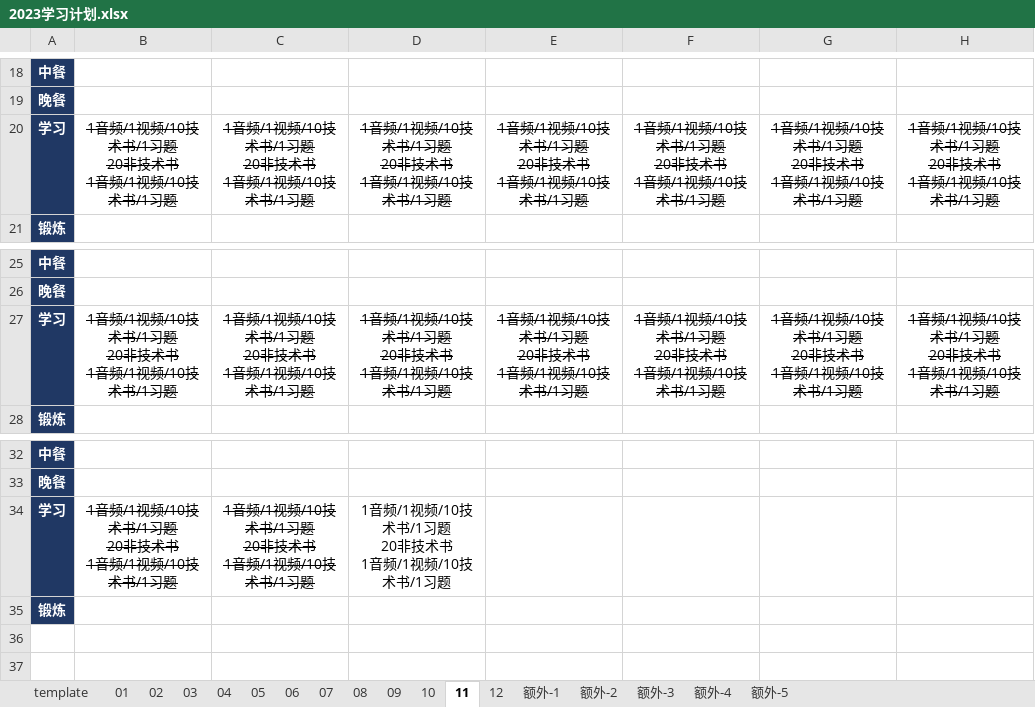
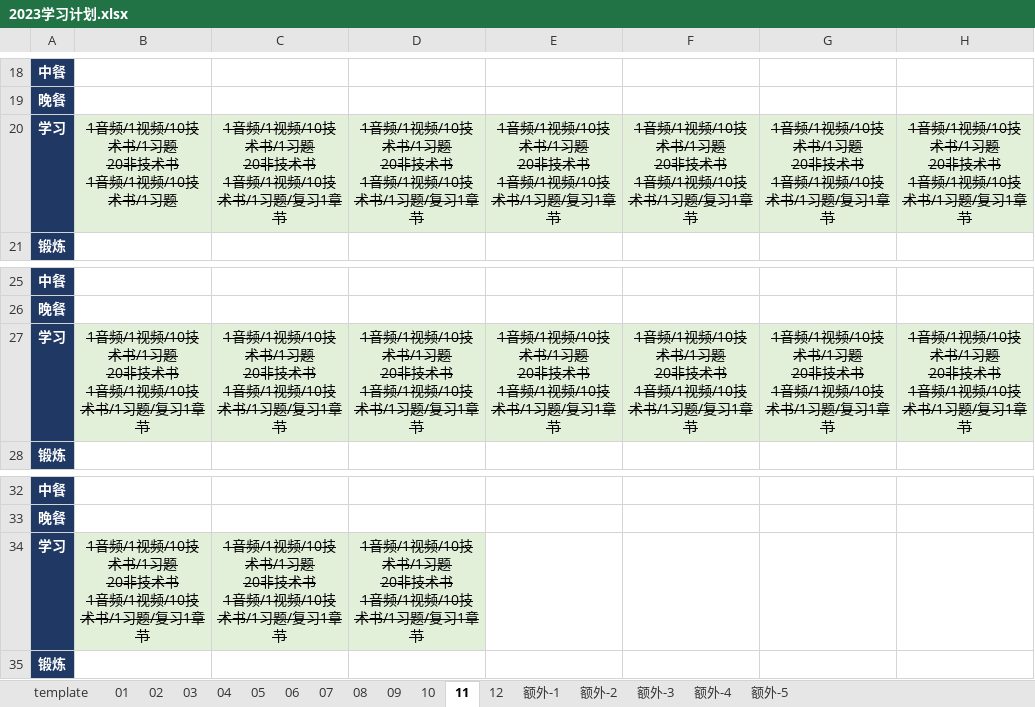
Before and after one commit to marmot-cn/readingNotes, an Excel workbook: 计划/2023学习计划.xlsx, sheet 11, drawn as a sheet; only a part is shown, gaps mark what is left out; values as stored, in another font and other column widths than the file's, no borders; ↵ is a line break in a cell; the diff names each change by its address in the sheet, - before the commit and + after, or states it on an @@ line.

```diff
--- a/计划/2023学习计划.xlsx (sheet 11)
+++ b/计划/2023学习计划.xlsx (sheet 11)
-B20:H20 fill: none
+B20:H20 fill: #E2F0D9
-C20: 1音频/1视频/10技术书/1习题 ↵ 20非技术书 ↵ 1音频/1视频/10技术书/1习题
+C20: 1音频/1视频/10技术书/1习题 ↵ 20非技术书 ↵ 1音频/1视频/10技术书/1习题/复习1章节
-D20: 1音频/1视频/10技术书/1习题 ↵ 20非技术书 ↵ 1音频/1视频/10技术书/1习题
+D20: 1音频/1视频/10技术书/1习题 ↵ 20非技术书 ↵ 1音频/1视频/10技术书/1习题/复习1章节
-E20: 1音频/1视频/10技术书/1习题 ↵ 20非技术书 ↵ 1音频/1视频/10技术书/1习题
+E20: 1音频/1视频/10技术书/1习题 ↵ 20非技术书 ↵ 1音频/1视频/10技术书/1习题/复习1章节
-F20: 1音频/1视频/10技术书/1习题 ↵ 20非技术书 ↵ 1音频/1视频/10技术书/1习题
+F20: 1音频/1视频/10技术书/1习题 ↵ 20非技术书 ↵ 1音频/1视频/10技术书/1习题/复习1章节
-G20: 1音频/1视频/10技术书/1习题 ↵ 20非技术书 ↵ 1音频/1视频/10技术书/1习题
+G20: 1音频/1视频/10技术书/1习题 ↵ 20非技术书 ↵ 1音频/1视频/10技术书/1习题/复习1章节
-H20: 1音频/1视频/10技术书/1习题 ↵ 20非技术书 ↵ 1音频/1视频/10技术书/1习题
+H20: 1音频/1视频/10技术书/1习题 ↵ 20非技术书 ↵ 1音频/1视频/10技术书/1习题/复习1章节
-B27: 1音频/1视频/10技术书/1习题 ↵ 20非技术书 ↵ 1音频/1视频/10技术书/1习题
+B27: 1音频/1视频/10技术书/1习题 ↵ 20非技术书 ↵ 1音频/1视频/10技术书/1习题/复习1章节
-B27:H27 fill: none
+B27:H27 fill: #E2F0D9
-C27: 1音频/1视频/10技术书/1习题 ↵ 20非技术书 ↵ 1音频/1视频/10技术书/1习题
+C27: 1音频/1视频/10技术书/1习题 ↵ 20非技术书 ↵ 1音频/1视频/10技术书/1习题/复习1章节
-D27: 1音频/1视频/10技术书/1习题 ↵ 20非技术书 ↵ 1音频/1视频/10技术书/1习题
+D27: 1音频/1视频/10技术书/1习题 ↵ 20非技术书 ↵ 1音频/1视频/10技术书/1习题/复习1章节
-E27: 1音频/1视频/10技术书/1习题 ↵ 20非技术书 ↵ 1音频/1视频/10技术书/1习题
+E27: 1音频/1视频/10技术书/1习题 ↵ 20非技术书 ↵ 1音频/1视频/10技术书/1习题/复习1章节
-F27: 1音频/1视频/10技术书/1习题 ↵ 20非技术书 ↵ 1音频/1视频/10技术书/1习题
+F27: 1音频/1视频/10技术书/1习题 ↵ 20非技术书 ↵ 1音频/1视频/10技术书/1习题/复习1章节
-G27: 1音频/1视频/10技术书/1习题 ↵ 20非技术书 ↵ 1音频/1视频/10技术书/1习题
+G27: 1音频/1视频/10技术书/1习题 ↵ 20非技术书 ↵ 1音频/1视频/10技术书/1习题/复习1章节
-H27: 1音频/1视频/10技术书/1习题 ↵ 20非技术书 ↵ 1音频/1视频/10技术书/1习题
+H27: 1音频/1视频/10技术书/1习题 ↵ 20非技术书 ↵ 1音频/1视频/10技术书/1习题/复习1章节
-B34: 1音频/1视频/10技术书/1习题 ↵ 20非技术书 ↵ 1音频/1视频/10技术书/1习题
+B34: 1音频/1视频/10技术书/1习题 ↵ 20非技术书 ↵ 1音频/1视频/10技术书/1习题/复习1章节
-B34:D34 fill: none
+B34:D34 fill: #E2F0D9
-C34: 1音频/1视频/10技术书/1习题 ↵ 20非技术书 ↵ 1音频/1视频/10技术书/1习题
+C34: 1音频/1视频/10技术书/1习题 ↵ 20非技术书 ↵ 1音频/1视频/10技术书/1习题/复习1章节
-D34: 1音频/1视频/10技术书/1习题 ↵ 20非技术书 ↵ 1音频/1视频/10技术书/1习题
+D34: 1音频/1视频/10技术书/1习题 ↵ 20非技术书 ↵ 1音频/1视频/10技术书/1习题/复习1章节
-D34 strikethrough: off
+D34 strikethrough: on
```
Also changed, not shown: sheet 额外-5, sheet 12, sheet 额外-1, sheet 额外-4, sheet 额外-2, sheet 额外-3, 2 other files.
